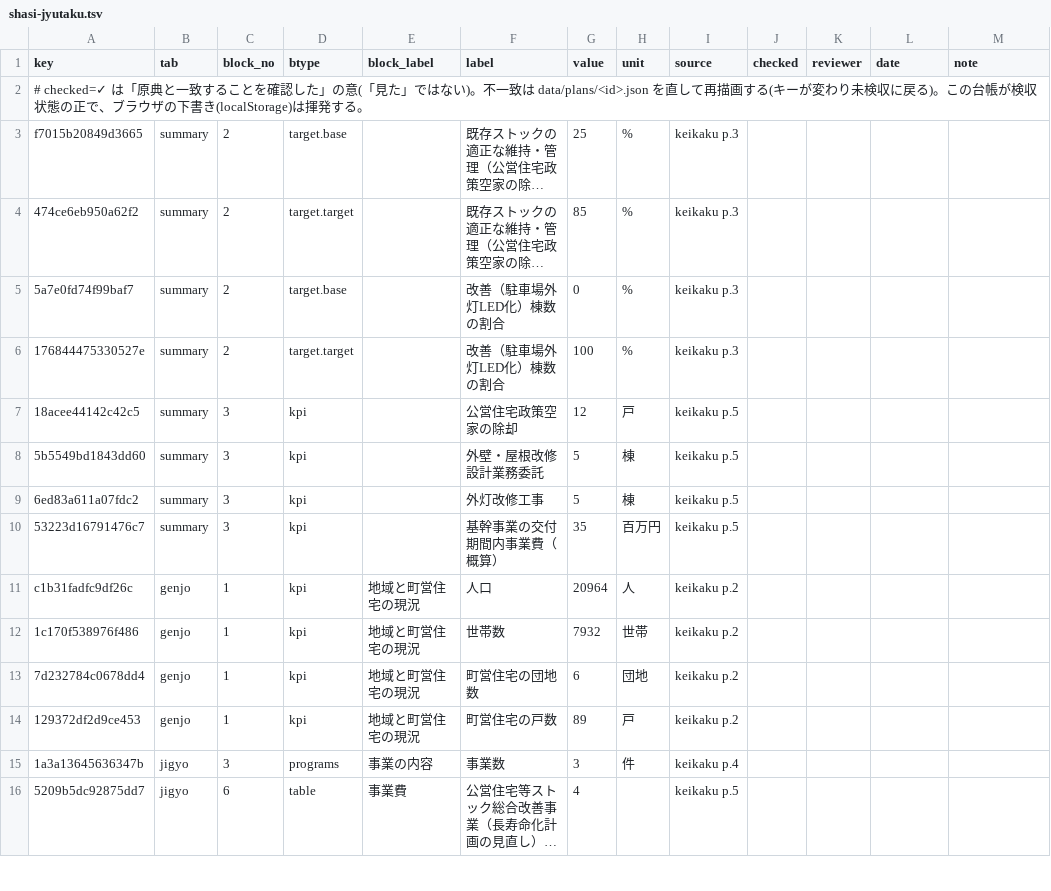
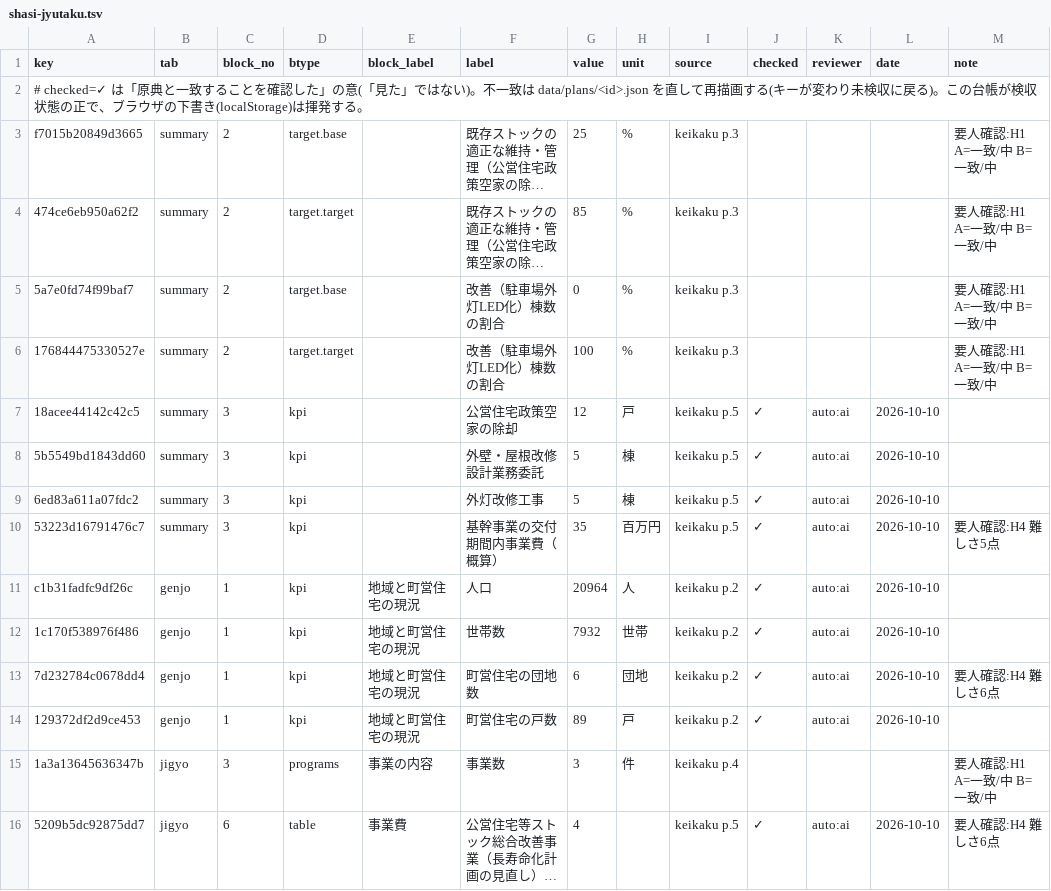
Before and after one commit to kken78/shiga-hino-plans, a TSV file: data/audit_log/shasi-jyutaku.tsv, drawn as a sheet; only a part is shown; long unchanged cells end in …; the diff covers the shown part only; the diff names each change by its address in the sheet, - before the commit and + after, or states it on an @@ line.

```diff
--- a/data/audit_log/shasi-jyutaku.tsv
+++ b/data/audit_log/shasi-jyutaku.tsv
-M3:M6 (note): (empty)
+M3:M6 (note): 要人確認:H1 A=一致/中 B=一致/中
-J7:J14 (checked): (empty)
+J7:J14 (checked): ✓
-K7:K14 (reviewer): (empty)
+K7:K14 (reviewer): auto:ai
-L7:L14 (date): (empty)
+L7:L14 (date): 2026-10-10
-M10 (note): (empty)
+M10 (note): 要人確認:H4 難しさ5点
-M13 (note): (empty)
+M13 (note): 要人確認:H4 難しさ6点
-M15 (note): (empty)
+M15 (note): 要人確認:H1 A=一致/中 B=一致/中
-J16 (checked): (empty)
+J16 (checked): ✓
-K16 (reviewer): (empty)
+K16 (reviewer): auto:ai
-L16 (date): (empty)
+L16 (date): 2026-10-10
-M16 (note): (empty)
+M16 (note): 要人確認:H4 難しさ6点
```
Also changed, not shown: 93 edited cells elsewhere in this file.
